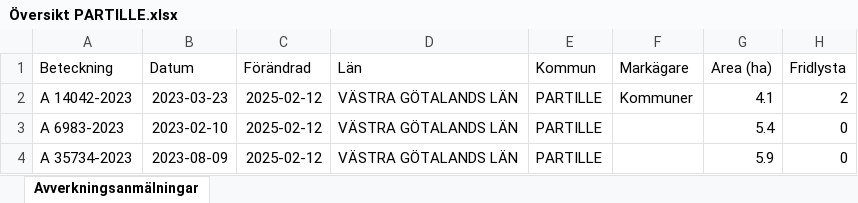
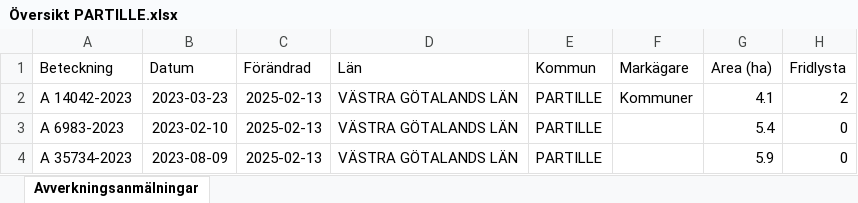
Before and after one commit to klasma/Logging_1402, an Excel workbook: Översikt PARTILLE.xlsx, sheet Avverkningsanmälningar, drawn as a sheet; only a part is shown; values as stored, in another font and other column widths than the file's, no borders; the diff names each change by its address in the sheet, - before the commit and + after, or states it on an @@ line.

```diff
--- a/Översikt PARTILLE.xlsx (sheet Avverkningsanmälningar)
+++ b/Översikt PARTILLE.xlsx (sheet Avverkningsanmälningar)
-C2:C4 (Förändrad): 2025-02-12
+C2:C4 (Förändrad): 2025-02-13
```
Also changed, not shown: artfynd/A 14042-2023 artfynd.xlsx, 5 other files.
